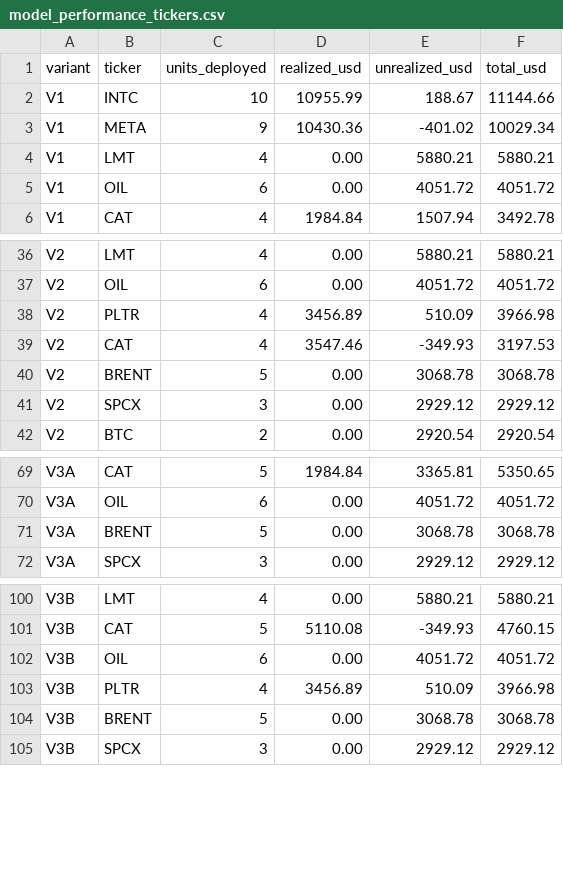
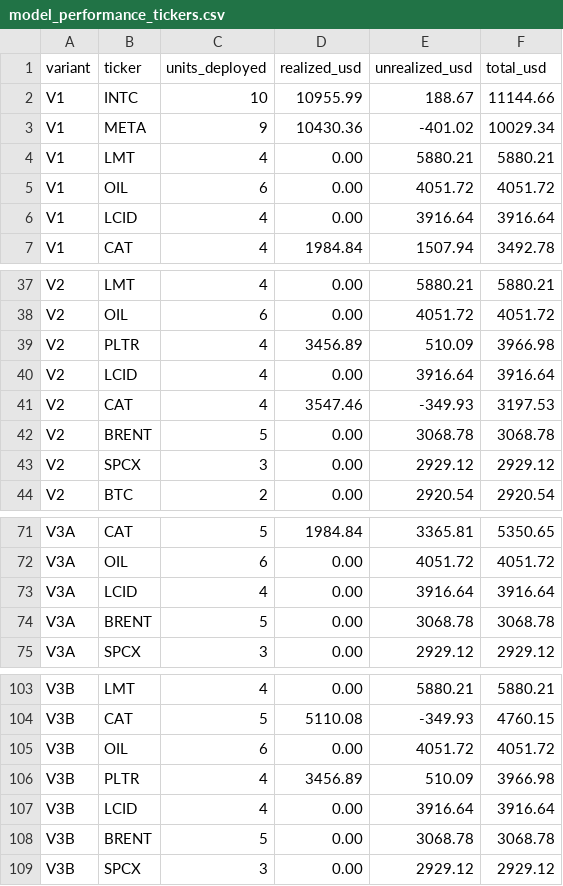
Before and after one commit to A44674928/Financial_Model_Records, a CSV file: data/model_performance_tickers.csv, drawn as a sheet; only a part is shown, gaps mark what is left out; the diff names each change by its address in the sheet, - before the commit and + after, or states it on an @@ line.

Commit message:
Add LCID small-caps pilot entries
Co-authored-by: arena-agent <297053741+arena-agent@users.noreply.github.com>

```diff
--- a/data/model_performance_tickers.csv
+++ b/data/model_performance_tickers.csv
+row 6: V1 | LCID | 4 | 0.00 | 3916.64 | 3916.64
+row 40: V2 | LCID | 4 | 0.00 | 3916.64 | 3916.64
+row 73: V3A | LCID | 4 | 0.00 | 3916.64 | 3916.64
+row 107: V3B | LCID | 4 | 0.00 | 3916.64 | 3916.64
```
Also changed, not shown: data/model_performance_daily.csv, data/model_performance_us10y_adjustment.csv, 31 other files.
